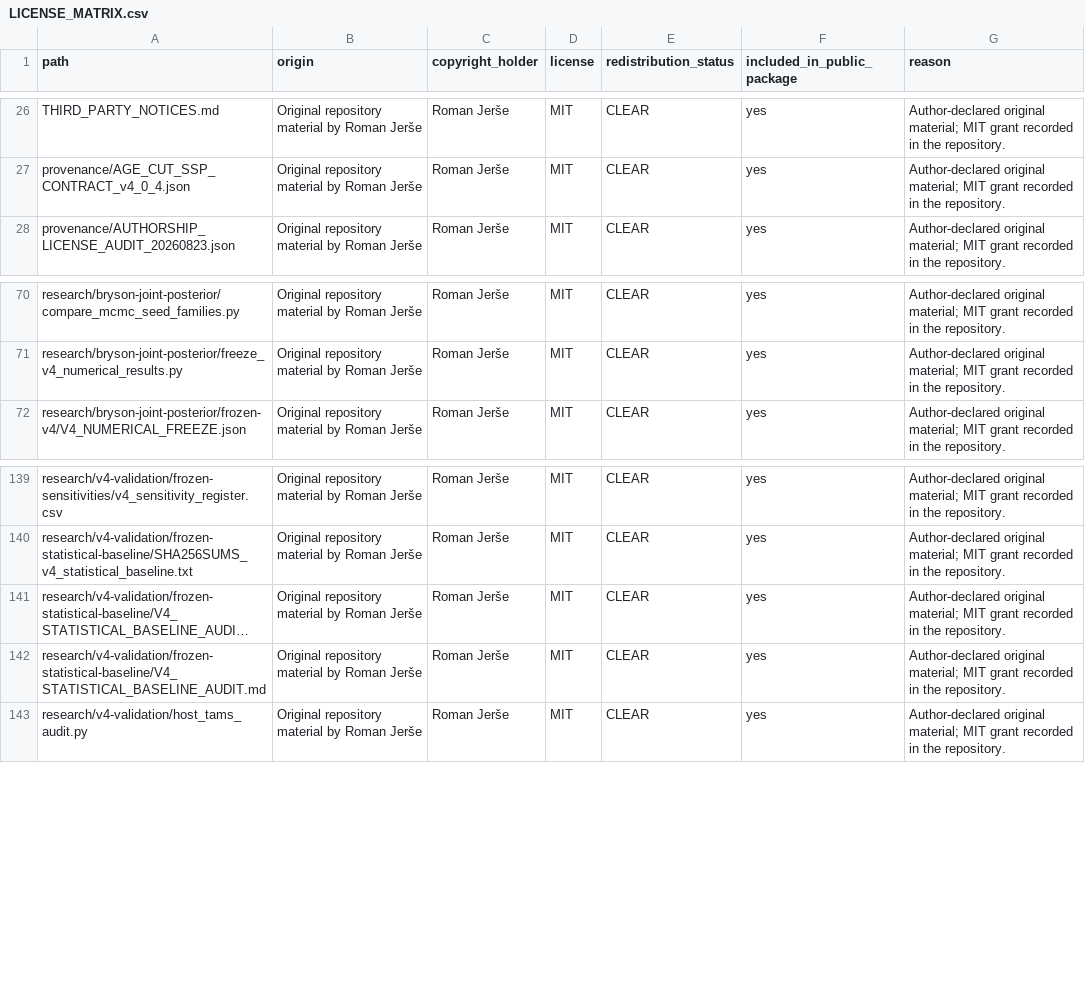
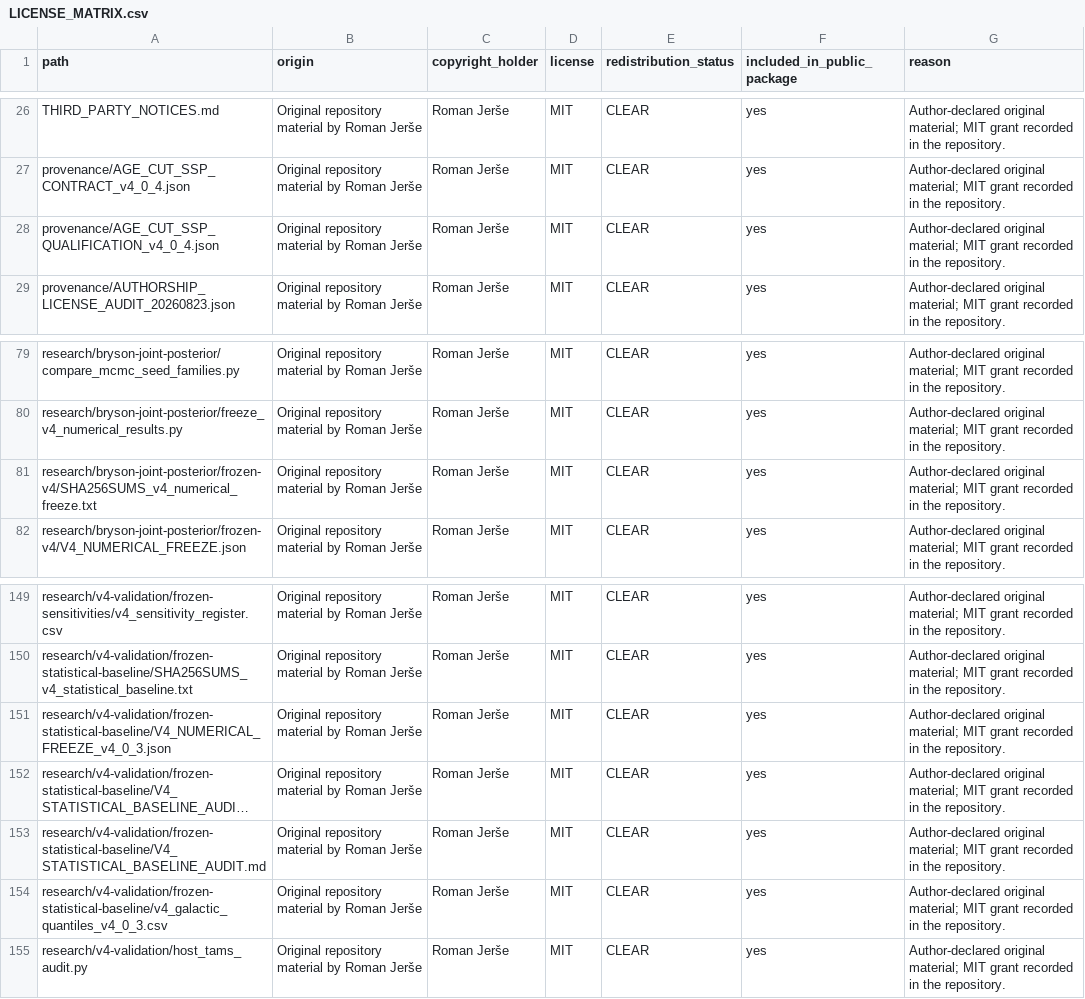
Before and after one commit to jerseroman/Exo-Earth-Candidate-Population-Projection-Pipeline, a CSV file: provenance/LICENSE_MATRIX.csv, drawn as a sheet; only a part is shown, gaps mark what is left out; long unchanged cells end in …; the diff covers the shown part only; the diff names each change by its address in the sheet, - before the commit and + after, or states it on an @@ line.

```diff
--- a/provenance/LICENSE_MATRIX.csv
+++ b/provenance/LICENSE_MATRIX.csv
+row 28: provenance/AGE_CUT_SSP_QUALIFICATION_v4_0_4.json | Original repository material by Roman Jerše | Roman Jerše | MIT | CLEAR | yes | Author-declared original material; MIT grant recorded in the repository.
+row 81: research/bryson-joint-posterior/frozen-v4/SHA256SUMS_v4_numerical_freeze.txt | Original repository material by Roman Jerše | Roman Jerše | MIT | CLEAR | yes | Author-declared original material; MIT grant recorded in the repository.
+row 151: research/v4-validation/frozen-statistical-baseline/V4_NUMERICAL_FREEZE_v4_0_3.json | Original repository material by Roman Jerše | Roman Jerše | MIT | CLEAR | yes | Author-declared original material; MIT grant recorded in the repository.
+row 154: research/v4-validation/frozen-statistical-baseline/v4_galactic_quantiles_v4_0_3.csv | Original repository material by Roman Jerše | Roman Jerše | MIT | CLEAR | yes | Author-declared original material; MIT grant recorded in the repository.
```
Also changed, not shown: 8 added rows elsewhere in this file, research/bryson-joint-posterior/frozen-v4/v4_galactic_quantiles.csv, research/bryson-joint-posterior/frozen-v4/v4_parameter_quantiles.csv, 32 other files.
